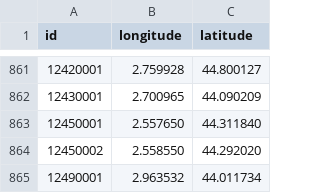
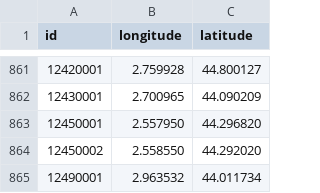
Before and after one commit to prix-carburant/prix-carburant-data, a TSV file: points-de-vente.tsv, drawn as a sheet; only a part is shown, gaps mark what is left out; the diff covers the shown part only.

```diff
--- a/points-de-vente.tsv
+++ b/points-de-vente.tsv
@@ -862,3 +862,3 @@ id	longitude	latitude
 12430001	2.700965	44.090209
-12450001	2.557650	44.311840
+12450001	2.557950	44.296820
 12450002	2.558550	44.292020
```
Also changed, not shown: 1 added row and 4 removed rows elsewhere in this file, prix-nationaux.tsv, 2 other files.
